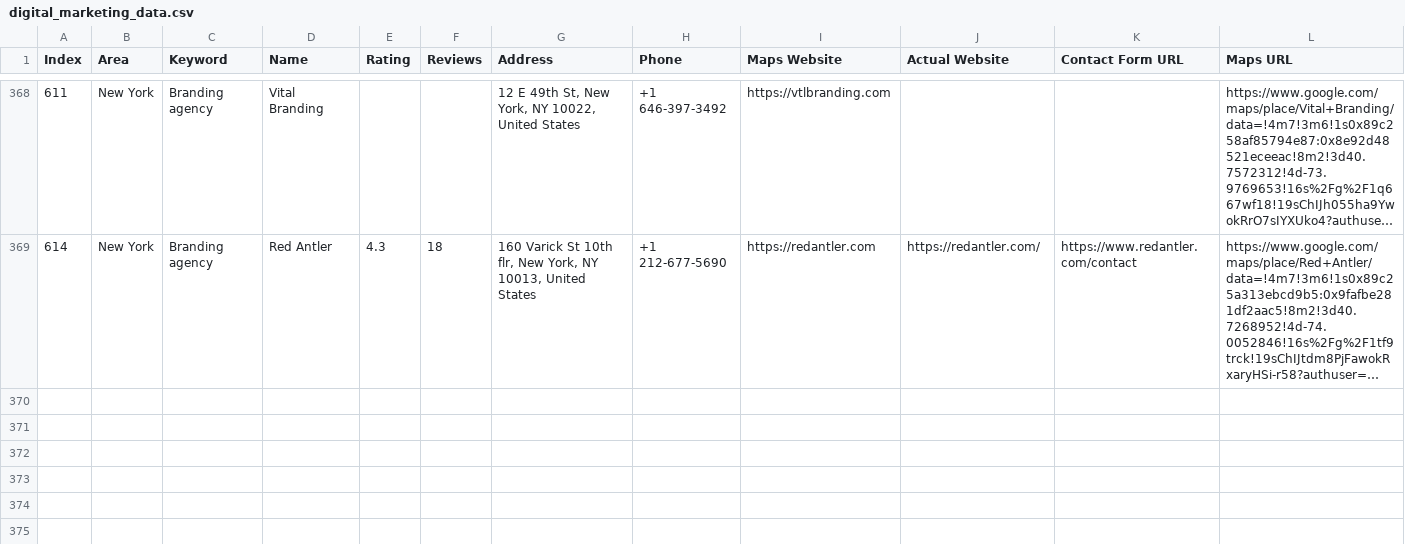
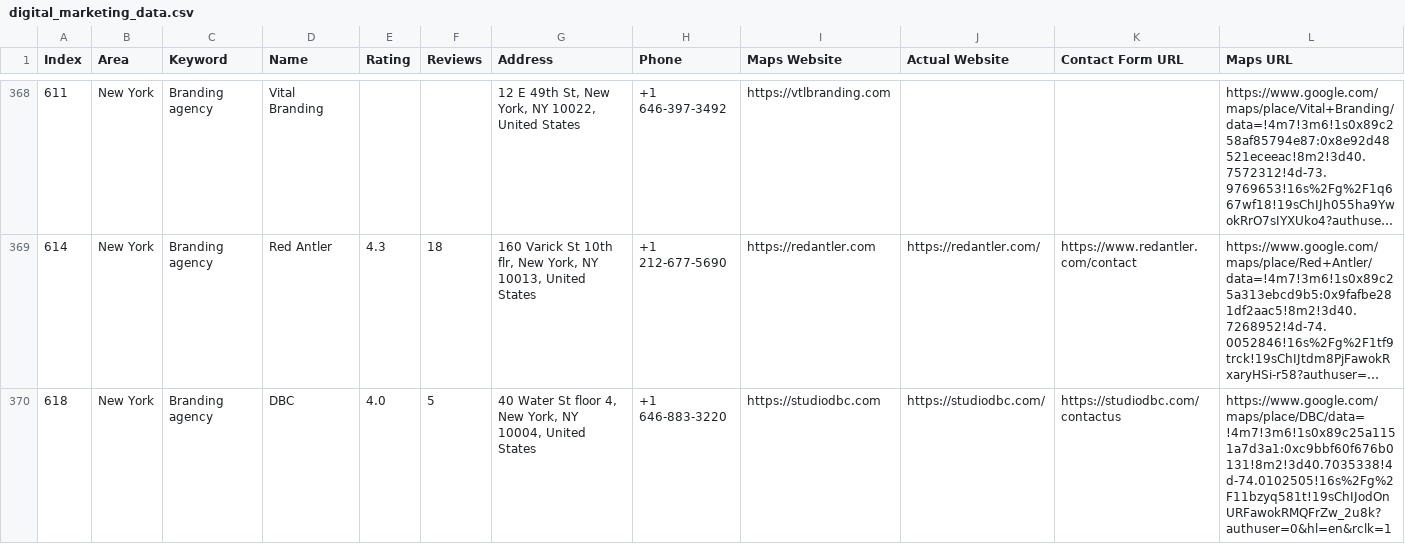
Before and after one commit to farhan281/hcf, a CSV file: digital_marketing_data.csv, drawn as a sheet; only a part is shown, gaps mark what is left out; long unchanged cells end in …; rows hold the shown columns only; the diff names each change by its address in the sheet, - before the commit and + after, or states it on an @@ line.

Commit message:
auto: 2026-04-01T07:32:22.452Z

```diff
--- a/digital_marketing_data.csv
+++ b/digital_marketing_data.csv
+row 370: 618 | New York | Branding agency | DBC | 4.0 | 5 | 40 Water St floor 4, New York, NY 10004, United States | +1 646-883-3220 | https://studiodbc.com | https://studiodbc.com/ | https://studiodbc.com/contactus | https://www.google.com/maps/place/DBC/data=!4m7!3m6!1s0x89c25a1151a7d3a1:0xc9bbf60f676b0131!8m2!3d40.7035338!4d-74.0102505!16s%2Fg%2F11bzyq581t!19sChIJodOnURFawokRMQFrZw_2u8k?authuser=0&hl=en&rclk=1
```
